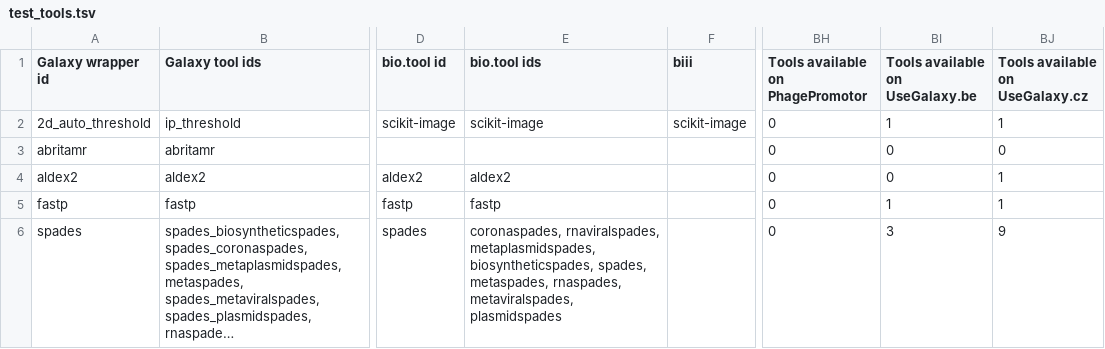
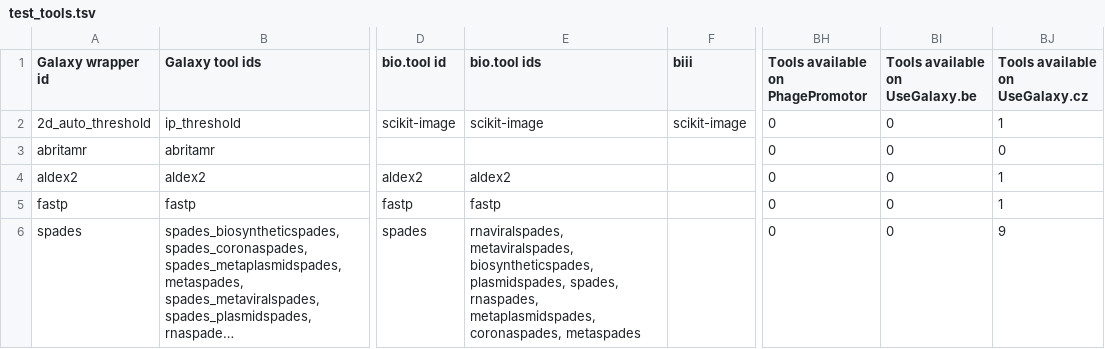
Before and after one commit to paulzierep/galaxy_tool_extractor, a TSV file: test_tools.tsv, drawn as a sheet; only a part is shown, gaps mark what is left out; long unchanged cells end in …; the diff names each change by its address in the sheet, - before the commit and + after, or states it on an @@ line.

```diff
--- a/test_tools.tsv
+++ b/test_tools.tsv
-BI2 (Tools available on UseGalaxy.be): 1
+BI2 (Tools available on UseGalaxy.be): 0
-BI5 (Tools available on UseGalaxy.be): 1
+BI5 (Tools available on UseGalaxy.be): 0
-E6 (bio.tool ids): coronaspades, rnaviralspades, metaplasmidspades, biosyntheticspades, spades, metaspades, rnaspades, metaviralspades, plasmidspades
+E6 (bio.tool ids): rnaviralspades, metaviralspades, biosyntheticspades, plasmidspades, spades, rnaspades, metaplasmidspades, coronaspades, metaspades
-BI6 (Tools available on UseGalaxy.be): 3
+BI6 (Tools available on UseGalaxy.be): 0
```
Also changed, not shown: 1 other file.
